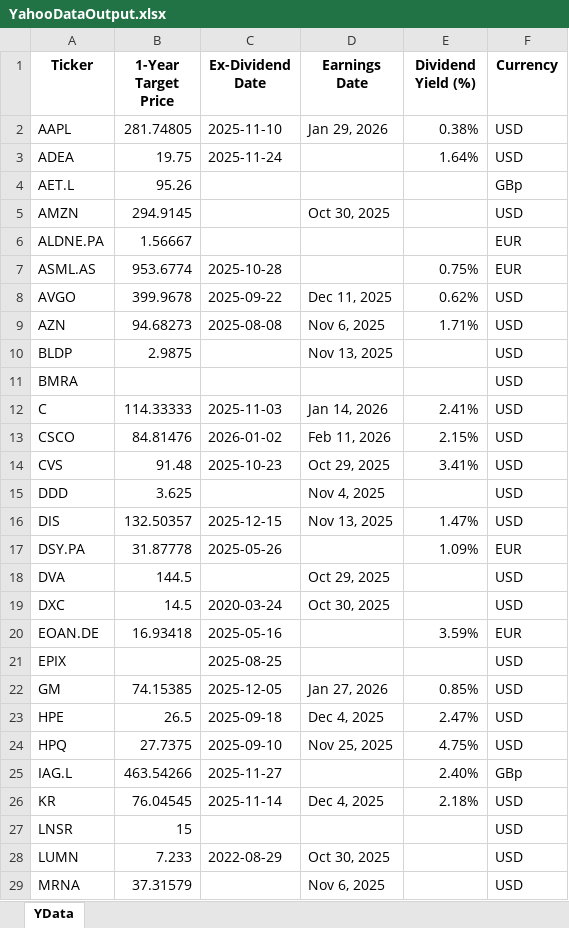
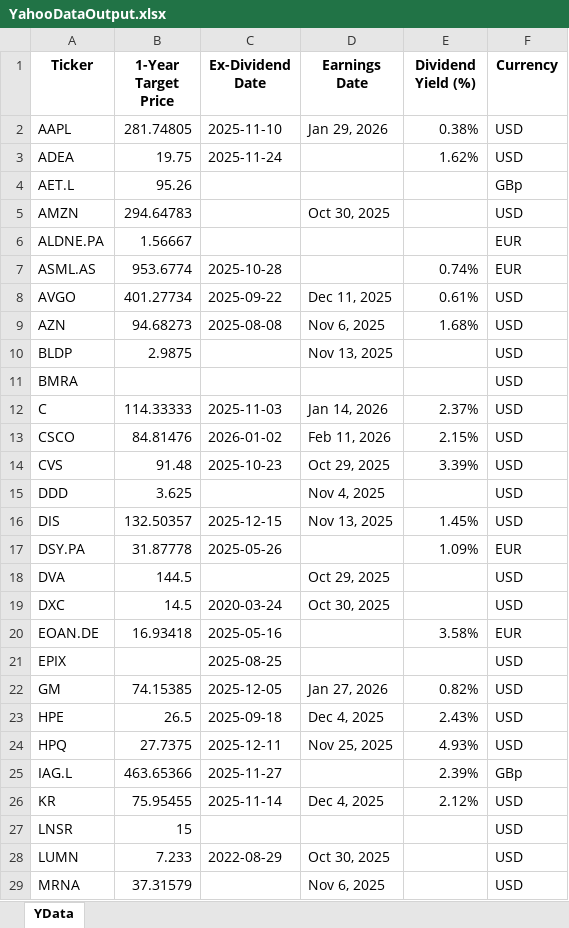
Before and after one commit to KostaDY/NikyClean, an Excel workbook: YahooDataOutput.xlsx, sheet YData, drawn as a sheet; only a part is shown; values as stored, in another font and other column widths than the file's, no borders; the diff covers the shown part only; the diff names each change by its address in the sheet, - before the commit and + after, or states it on an @@ line.

```diff
--- a/YahooDataOutput.xlsx (sheet YData)
+++ b/YahooDataOutput.xlsx (sheet YData)
-E3 (Dividend Yield (%)): 1.64%
+E3 (Dividend Yield (%)): 1.62%
-B5 (1-Year Target Price): 294.9145
+B5 (1-Year Target Price): 294.64783
-E7 (Dividend Yield (%)): 0.75%
+E7 (Dividend Yield (%)): 0.74%
-B8 (1-Year Target Price): 399.9678
+B8 (1-Year Target Price): 401.27734
-E8 (Dividend Yield (%)): 0.62%
+E8 (Dividend Yield (%)): 0.61%
-E9 (Dividend Yield (%)): 1.71%
+E9 (Dividend Yield (%)): 1.68%
-E12 (Dividend Yield (%)): 2.41%
+E12 (Dividend Yield (%)): 2.37%
-E14 (Dividend Yield (%)): 3.41%
+E14 (Dividend Yield (%)): 3.39%
-E16 (Dividend Yield (%)): 1.47%
+E16 (Dividend Yield (%)): 1.45%
-E20 (Dividend Yield (%)): 3.59%
+E20 (Dividend Yield (%)): 3.58%
-E22 (Dividend Yield (%)): 0.85%
+E22 (Dividend Yield (%)): 0.82%
-E23 (Dividend Yield (%)): 2.47%
+E23 (Dividend Yield (%)): 2.43%
-C24 (Ex-Dividend Date): 2025-09-10
+C24 (Ex-Dividend Date): 2025-12-11
-E24 (Dividend Yield (%)): 4.75%
+E24 (Dividend Yield (%)): 4.93%
-B25 (1-Year Target Price): 463.54266
+B25 (1-Year Target Price): 463.65366
-E25 (Dividend Yield (%)): 2.40%
+E25 (Dividend Yield (%)): 2.39%
-B26 (1-Year Target Price): 76.04545
+B26 (1-Year Target Price): 75.95455
-E26 (Dividend Yield (%)): 2.18%
+E26 (Dividend Yield (%)): 2.12%
```
Also changed, not shown: 26 edited cells elsewhere in this sheet, MEDY.xlsx, 1 other file.
